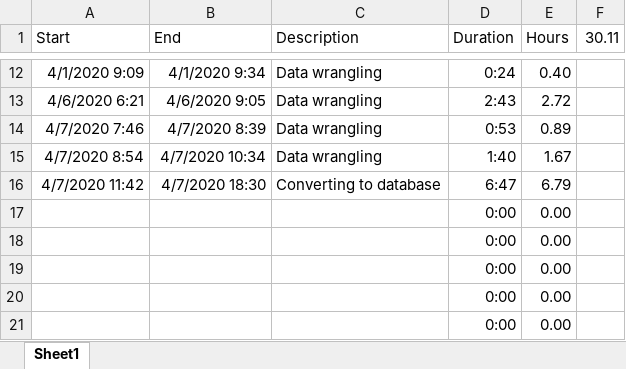
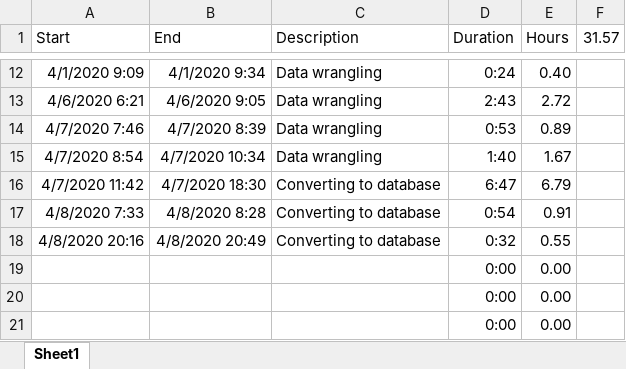
Before and after one commit to jrf1111/Elders-Playing-Like-Children, an Excel workbook: Hours tracker.xlsm, sheet Sheet1, drawn as a sheet; only a part is shown, gaps mark what is left out; values as stored, in another font and other column widths than the file's, no borders; charts and pictures not drawn; removed rows and columns are numbered as before the commit, all else as after; the diff names each change by its address in the sheet, - before the commit and + after, or states it on an @@ line.

```diff
--- a/Hours tracker.xlsm (sheet Sheet1)
+++ b/Hours tracker.xlsm (sheet Sheet1)
-F1: 30.11
+F1: 31.57
-row 17:  |  |  | 0:00 | 0.00
-row 18:  |  |  | 0:00 | 0.00
+row 17: 4/8/2020 7:33 | 4/8/2020 8:28 | Converting to database | 0:54 | 0.91
+row 18: 4/8/2020 20:16 | 4/8/2020 20:49 | Converting to database | 0:32 | 0.55
```
Also changed, not shown: 1 other file.
